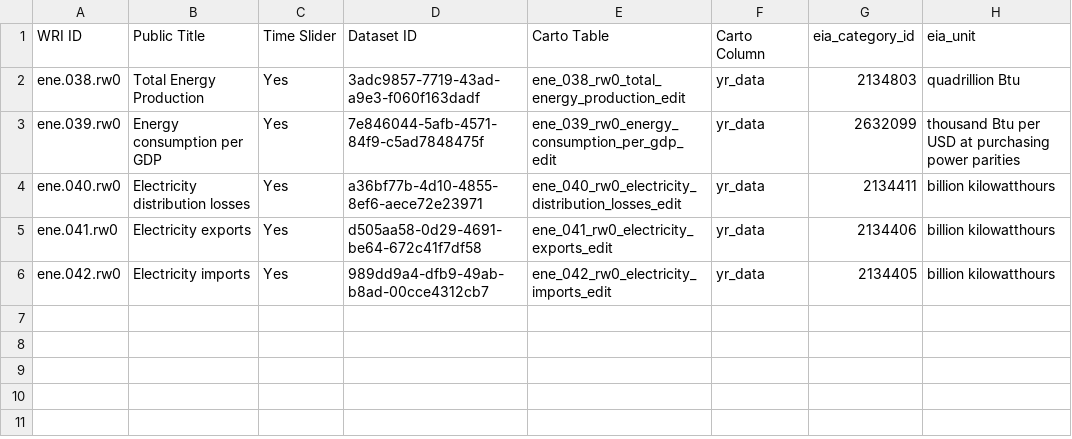
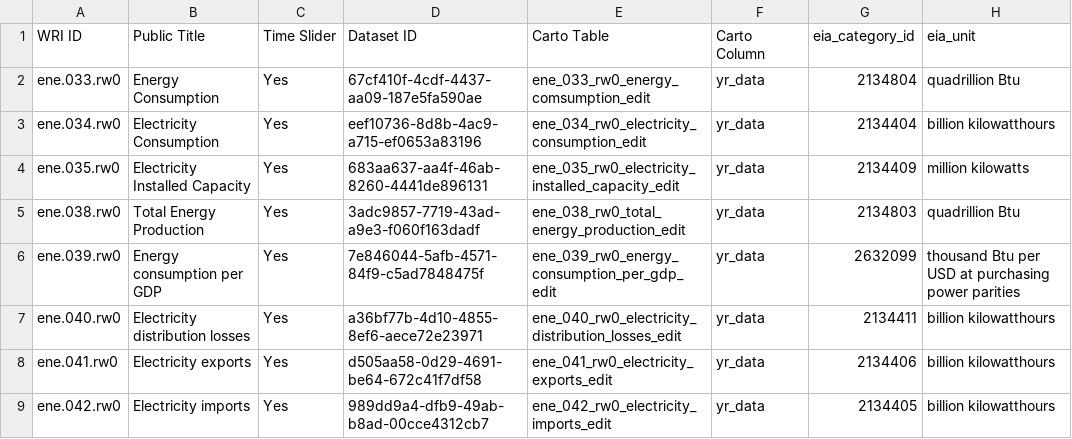
Before and after one commit to resource-watch/nrt-scripts, a CSV file: upload_eia_data/EIA_RW_dataset_names_ids.csv, drawn as a sheet.

Commit message:
add EIA datasets

```diff
--- a/upload_eia_data/EIA_RW_dataset_names_ids.csv
+++ b/upload_eia_data/EIA_RW_dataset_names_ids.csv
@@ -1,2 +1,5 @@
 WRI ID,Public Title,Time Slider,Dataset ID,Carto Table,Carto Column,eia_category_id,eia_unit
+ene.033.rw0,Energy Consumption,Yes,67cf410f-4cdf-4437-aa09-187e5fa590ae,ene_033_rw0_energy_comsumption_edit,yr_data,2134804,quadrillion Btu
+ene.034.rw0,Electricity Consumption,Yes,eef10736-8d8b-4ac9-a715-ef0653a83196,ene_034_rw0_electricity_consumption_edit,yr_data,2134404,billion kilowatthours
+ene.035.rw0,Electricity Installed Capacity,Yes,683aa637-aa4f-46ab-8260-4441de896131,ene_035_rw0_electricity_installed_capacity_edit,yr_data,2134409,million kilowatts
 ene.038.rw0,Total Energy Production,Yes,3adc9857-7719-43ad-a9e3-f060f163dadf,ene_038_rw0_total_energy_production_edit,yr_data,2134803,quadrillion Btu
```
